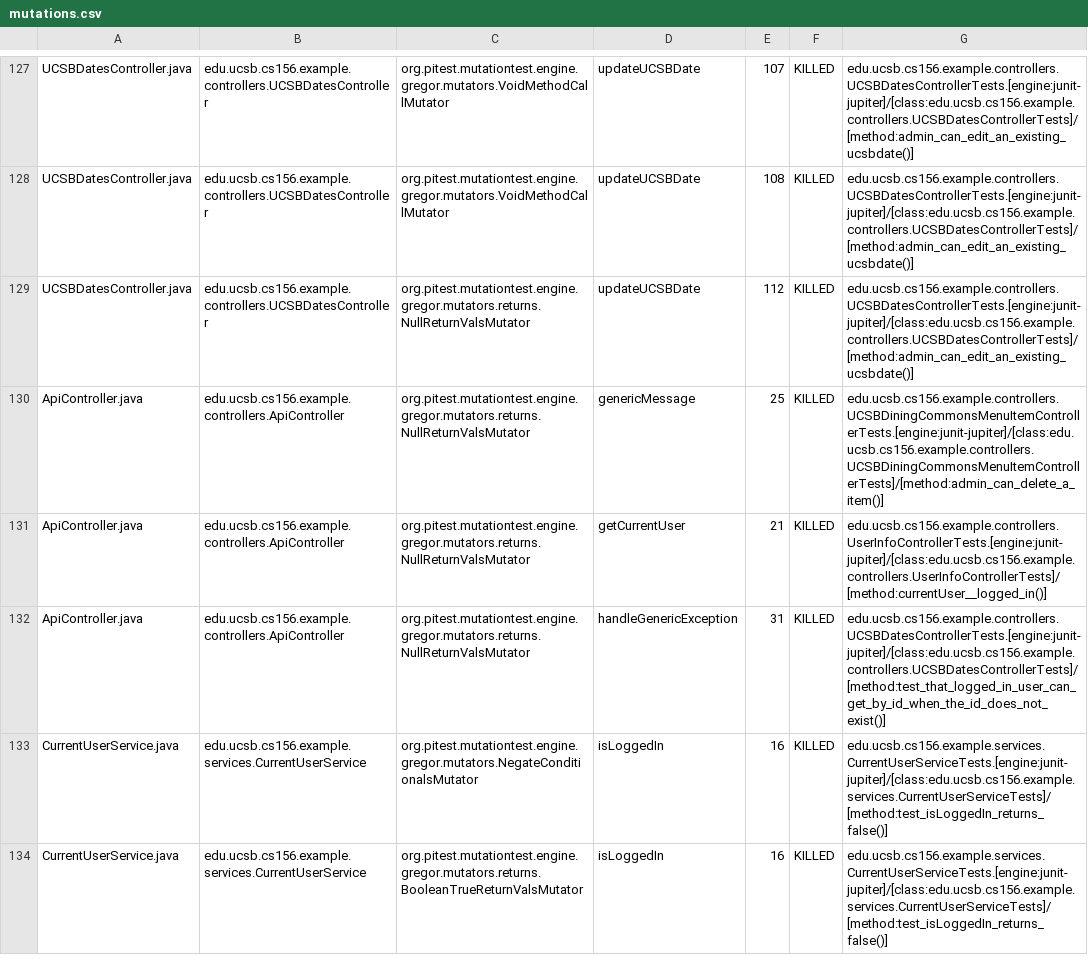
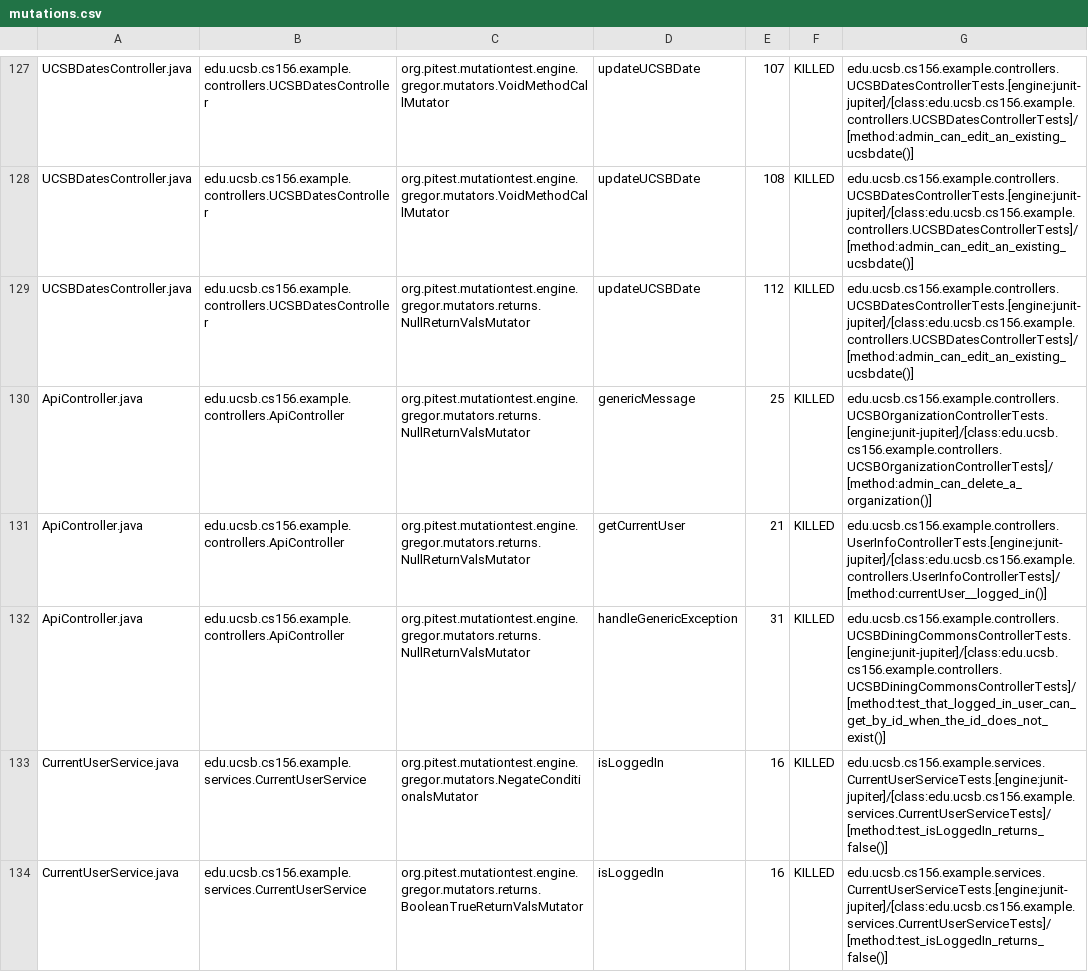
Before and after one commit to ucsb-cs156-m23/team02-m23-9am-2, a CSV file: prs/51/pitest/mutations.csv, drawn as a sheet; only a part is shown, gaps mark what is left out.

Commit message:
Deploying to gh-pages from @ ucsb-cs156-m23/team02-m23-9am-2@699e89dc484a41991c0973c27bc9c6035de33460 🚀

```diff
--- a/prs/51/pitest/mutations.csv
+++ b/prs/51/pitest/mutations.csv
@@ -129,5 +129,5 @@ UCSBDatesController.java,edu.ucsb.cs156.example.controllers.UCSBDatesController,
 UCSBDatesController.java,edu.ucsb.cs156.example.controllers.UCSBDatesController,org.pitest.mutationtest.engine.gregor.mutators.returns.NullReturnValsMutator,updateUCSBDate,112,KILLED,edu.ucsb.cs156.example.controllers.UCSBDatesControllerTests.[engine:junit-jupiter]/[class:edu.ucsb.cs156.example.controllers.UCSBDatesControllerTests]/[method:admin_can_edit_an_existing_ucsbdate()]
-ApiController.java,edu.ucsb.cs156.example.controllers.ApiController,org.pitest.mutationtest.engine.gregor.mutators.returns.NullReturnValsMutator,genericMessage,25,KILLED,edu.ucsb.cs156.example.controllers.UCSBDiningCommonsMenuItemControllerTests.[engine:junit-jupiter]/[class:edu.ucsb.cs156.example.controllers.UCSBDiningCommonsMenuItemControllerTests]/[method:admin_can_delete_a_item()]
+ApiController.java,edu.ucsb.cs156.example.controllers.ApiController,org.pitest.mutationtest.engine.gregor.mutators.returns.NullReturnValsMutator,genericMessage,25,KILLED,edu.ucsb.cs156.example.controllers.UCSBOrganizationControllerTests.[engine:junit-jupiter]/[class:edu.ucsb.cs156.example.controllers.UCSBOrganizationControllerTests]/[method:admin_can_delete_a_organization()]
 ApiController.java,edu.ucsb.cs156.example.controllers.ApiController,org.pitest.mutationtest.engine.gregor.mutators.returns.NullReturnValsMutator,getCurrentUser,21,KILLED,edu.ucsb.cs156.example.controllers.UserInfoControllerTests.[engine:junit-jupiter]/[class:edu.ucsb.cs156.example.controllers.UserInfoControllerTests]/[method:currentUser__logged_in()]
-ApiController.java,edu.ucsb.cs156.example.controllers.ApiController,org.pitest.mutationtest.engine.gregor.mutators.returns.NullReturnValsMutator,handleGenericException,31,KILLED,edu.ucsb.cs156.example.controllers.UCSBDatesControllerTests.[engine:junit-jupiter]/[class:edu.ucsb.cs156.example.controllers.UCSBDatesControllerTests]/[method:test_that_logged_in_user_can_get_by_id_when_the_id_does_not_exist()]
+ApiController.java,edu.ucsb.cs156.example.controllers.ApiController,org.pitest.mutationtest.engine.gregor.mutators.returns.NullReturnValsMutator,handleGenericException,31,KILLED,edu.ucsb.cs156.example.controllers.UCSBDiningCommonsControllerTests.[engine:junit-jupiter]/[class:edu.ucsb.cs156.example.controllers.UCSBDiningCommonsControllerTests]/[method:test_that_logged_in_user_can_get_by_id_when_the_id_does_not_exist()]
 CurrentUserService.java,edu.ucsb.cs156.example.services.CurrentUserService,org.pitest.mutationtest.engine.gregor.mutators.NegateConditionalsMutator,isLoggedIn,16,KILLED,edu.ucsb.cs156.example.services.CurrentUserServiceTests.[engine:junit-jupiter]/[class:edu.ucsb.cs156.example.services.CurrentUserServiceTests]/[method:test_isLoggedIn_returns_false()]
```
Also changed, not shown: 16 other files.
